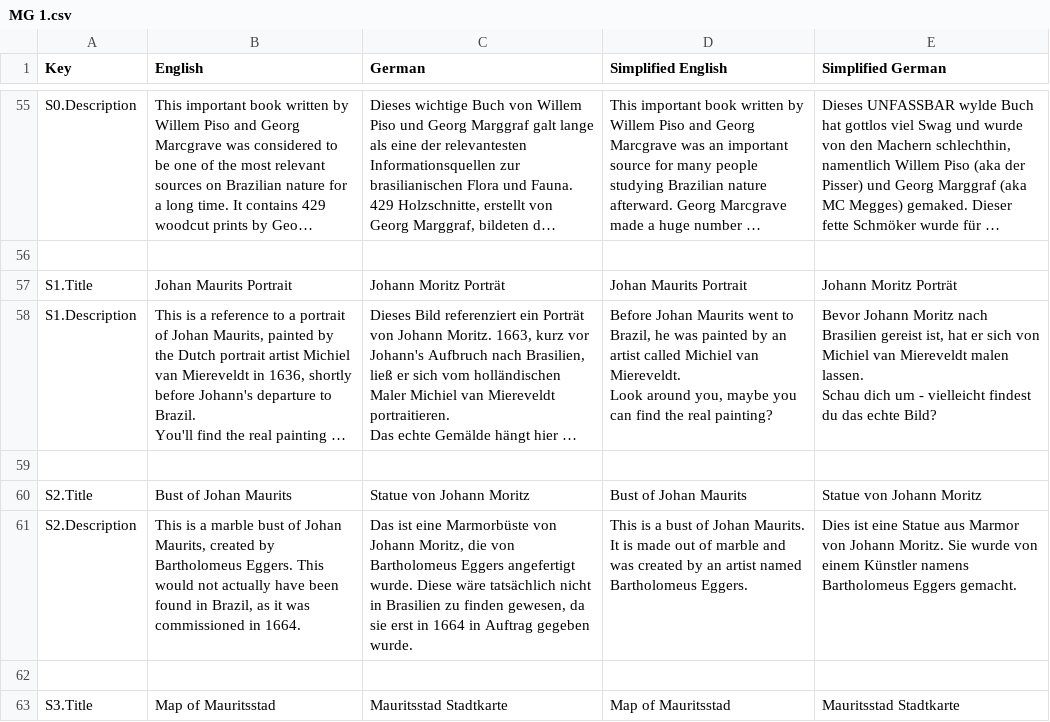
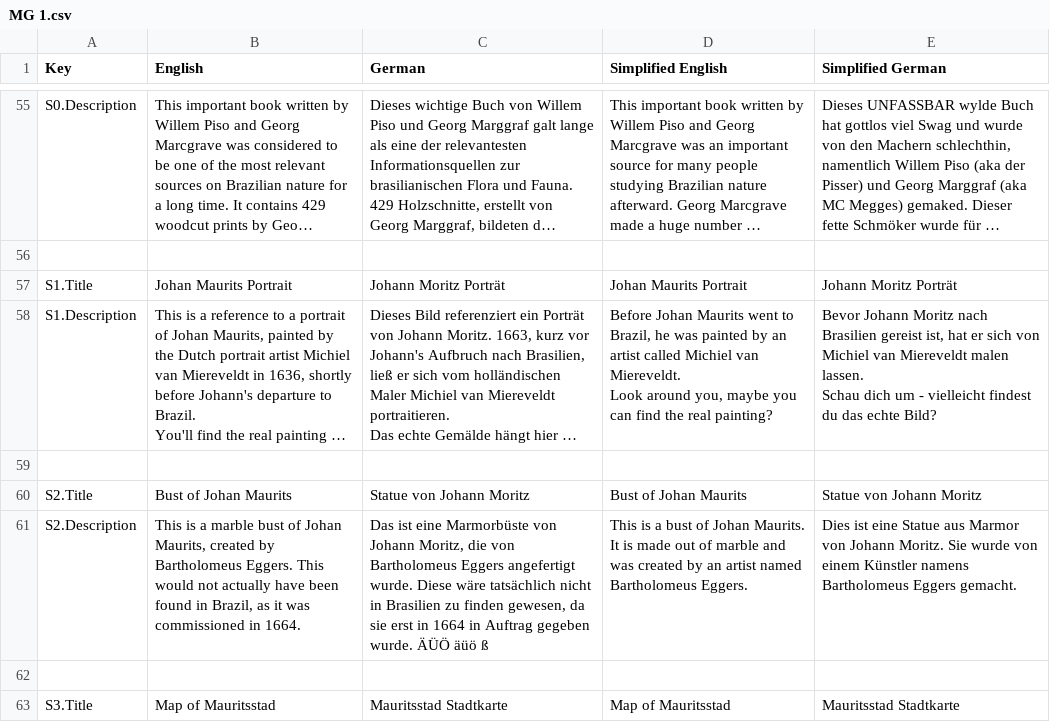
Before and after one commit to JeldrikGaal/SLM, a CSV file: Assets/SimpleLocalization/Resources/Localization/MG 1.csv, drawn as a sheet; only a part is shown, gaps mark what is left out; long unchanged cells end in …; the diff names each change by its address in the sheet, - before the commit and + after, or states it on an @@ line.

```diff
--- a/Assets/SimpleLocalization/Resources/Localization/MG 1.csv
+++ b/Assets/SimpleLocalization/Resources/Localization/MG 1.csv
-C61 (German): …gegeben wurde.
+C61 (German): …gegeben wurde. ÄÜÖ äüö ß
```
Also changed, not shown: 11 other files.
